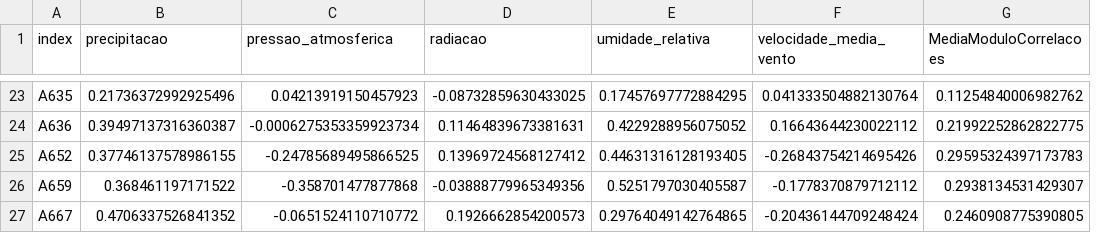
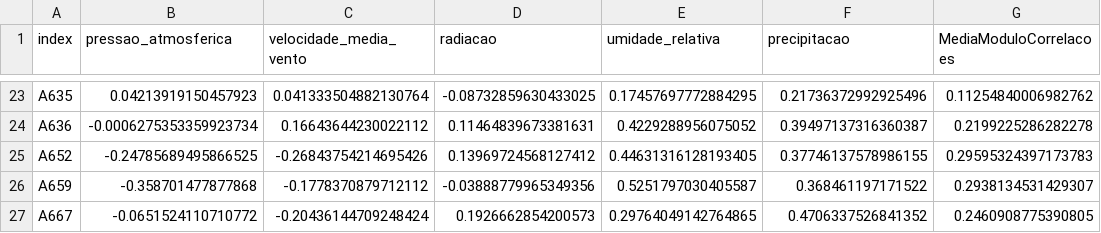
Before and after one commit to MiguelABatista/DS-INF1032, a CSV file: correlacao_2.csv, drawn as a sheet; only a part is shown, gaps mark what is left out; removed rows and columns are numbered as before the commit, all else as after; the diff covers the shown part only; the diff names each change by its address in the sheet, - before the commit and + after, or states it on an @@ line.

```diff
--- a/correlacao_2.csv
+++ b/correlacao_2.csv
-column B (precipitacao), rows 23-27: 0.21736372992925496 | 0.39497137316360387 | 0.37746137578986155 | 0.368461197171522 | 0.4706337526841352
+column C (velocidade_media_vento), rows 23-27: 0.041333504882130764 | 0.16643644230022112 | -0.26843754214695426 | -0.1778370879712112 | -0.20436144709248424
-F1: velocidade_media_vento
+F1: precipitacao
-F23 (precipitacao): 0.041333504882130764
+F23 (precipitacao): 0.21736372992925496
-F24 (precipitacao): 0.16643644230022112
+F24 (precipitacao): 0.39497137316360387
-G24 (MediaModuloCorrelacoes): 0.21992252862822775
+G24 (MediaModuloCorrelacoes): 0.2199225286282278
-F25 (precipitacao): -0.26843754214695426
+F25 (precipitacao): 0.37746137578986155
-F26 (precipitacao): -0.1778370879712112
+F26 (precipitacao): 0.368461197171522
-F27 (precipitacao): -0.20436144709248424
+F27 (precipitacao): 0.4706337526841352
```
Also changed, not shown: 30 edited cells elsewhere in this file, 2 other files.
